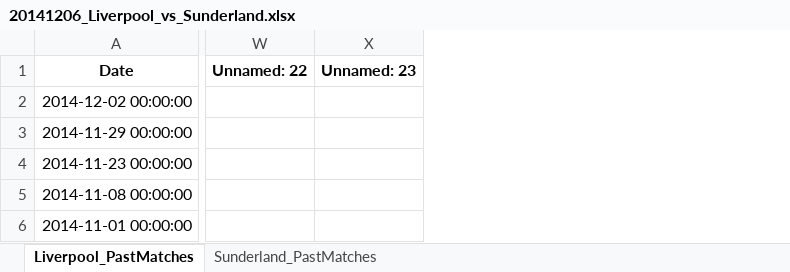
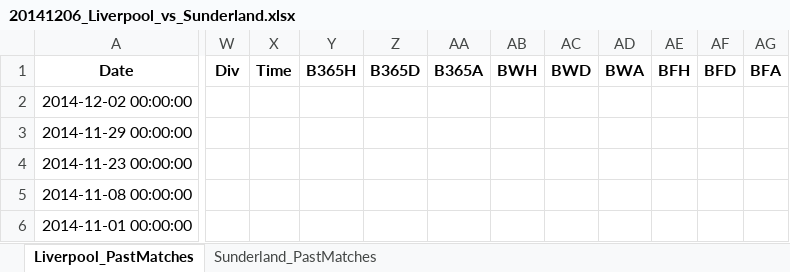
Before and after one commit to chenhsu16/SVM_Collab, an Excel workbook: Chen/1. Data Exploration/20141206_Liverpool_vs_Sunderland.xlsx, sheet Liverpool_PastMatches, drawn as a sheet; only a part is shown, gaps mark what is left out; values as stored, in another font and other column widths than the file's, no borders; removed rows and columns are numbered as before the commit, all else as after; the diff covers the shown part only; the diff names each change by its address in the sheet, - before the commit and + after, or states it on an @@ line.

```diff
--- a/Chen/1. Data Exploration/20141206_Liverpool_vs_Sunderland.xlsx (sheet Liverpool_PastMatches)
+++ b/Chen/1. Data Exploration/20141206_Liverpool_vs_Sunderland.xlsx (sheet Liverpool_PastMatches)
-column W (Unnamed: 22), empty
-column X (Unnamed: 23), empty
+column W (Div), empty
+column X (Time), empty
+column Y (B365H), empty
+column Z (B365D), empty
+column AA (B365A), empty
+column AB (BWH), empty
+column AC (BWD), empty
+column AD (BWA), empty
+column AE (BFH), empty
+column AF (BFD), empty
+column AG (BFA), empty
```
Also changed, not shown: 87 added columns elsewhere in this sheet, sheet Sunderland_PastMatches, 5 other files.
